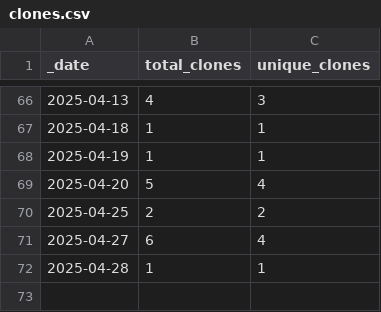
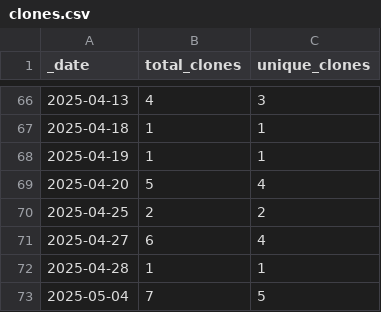
Before and after one commit to JotaKas/Mem_DBCV, a CSV file: traffic/clones.csv, drawn as a sheet; only a part is shown, gaps mark what is left out; the diff names each change by its address in the sheet, - before the commit and + after, or states it on an @@ line.

```diff
--- a/traffic/clones.csv
+++ b/traffic/clones.csv
+row 73: 2025-05-04 | 7 | 5
```
Also changed, not shown: 1 other file.
